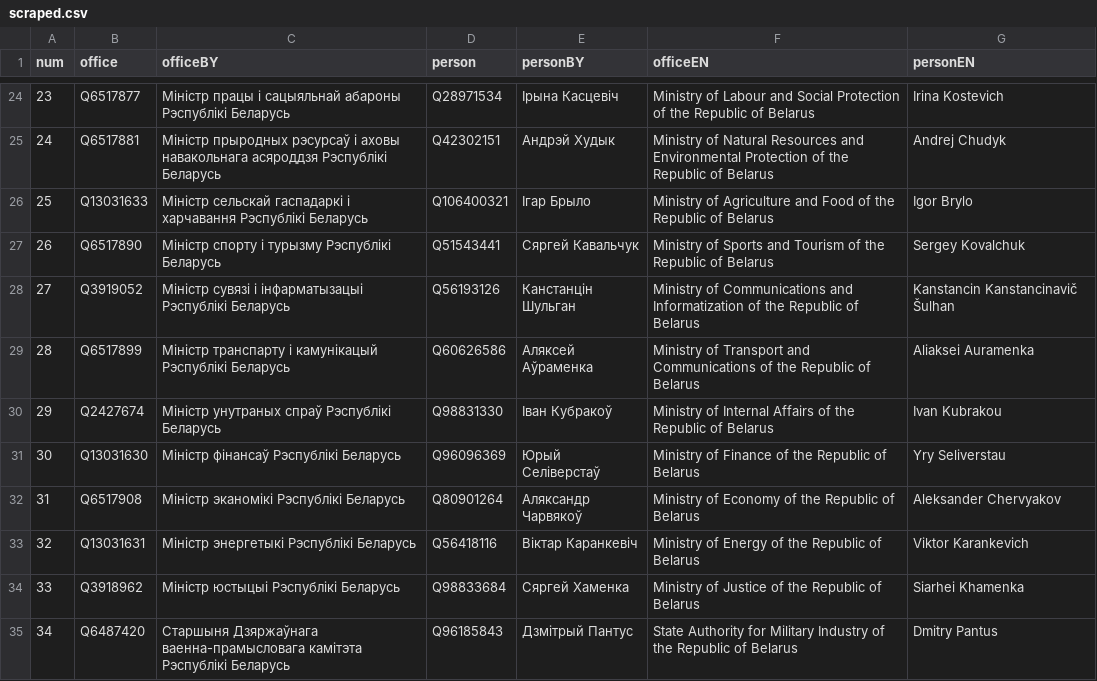
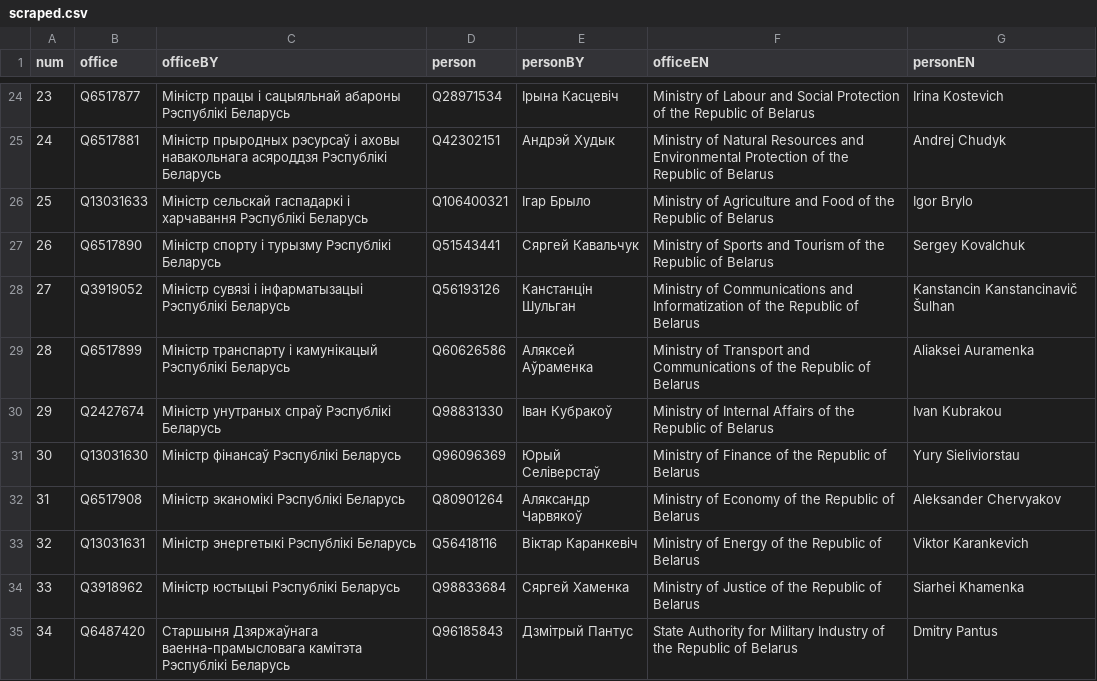
Before and after one commit to every-politician-scrapers/belarus-ministers, a CSV file: sources/cabinet-bewiki/scraped.csv, drawn as a sheet; only a part is shown, gaps mark what is left out.

Commit message:
Compare external sources to Wikidata

```diff
--- a/sources/cabinet-bewiki/scraped.csv
+++ b/sources/cabinet-bewiki/scraped.csv
@@ -30,3 +30,3 @@ num,office,officeBY,person,personBY,officeEN,personEN
 29,Q2427674,Міністр унутраных спраў Рэспублікі Беларусь,Q98831330,Іван Кубракоў,Ministry of Internal Affairs of the Republic of Belarus,Ivan Kubrakou
-30,Q13031630,Міністр фінансаў Рэспублікі Беларусь,Q96096369,Юрый Селіверстаў,Ministry of Finance of the Republic of Belarus,Yry Seliverstau
+30,Q13031630,Міністр фінансаў Рэспублікі Беларусь,Q96096369,Юрый Селіверстаў,Ministry of Finance of the Republic of Belarus,Yury Sieliviorstau
 31,Q6517908,Міністр эканомікі Рэспублікі Беларусь,Q80901264,Аляксандр Чарвякоў,Ministry of Economy of the Republic of Belarus,Aleksander Chervyakov
```
Also changed, not shown: sources/official/wikidata.csv.
